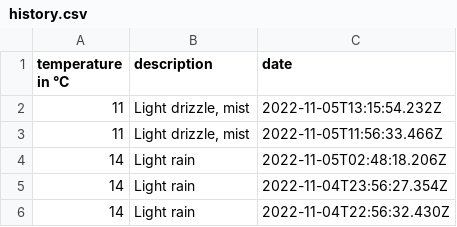
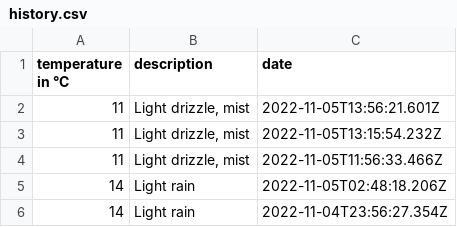
Before and after one commit to 102/belgrade-weather, a CSV file: history.csv, drawn as a sheet; only a part is shown; the shorter side is filled out with more unchanged rows.

Commit message:
Flat: latest data (2022-11-05T13:56:21.701Z) {   "date": "2022-11-05T13:56:21.701Z",   "files": [     {       "name": "history.csv",       "deltaBytes": 51,       "source": "https://goweather.herokuapp.com/weather/belgrade"     }   ] }

```diff
--- a/history.csv
+++ b/history.csv
@@ -1,2 +1,3 @@
 temperature in °C,description,date
+11,"Light drizzle, mist",2022-11-05T13:56:21.601Z
 11,"Light drizzle, mist",2022-11-05T13:15:54.232Z
```
